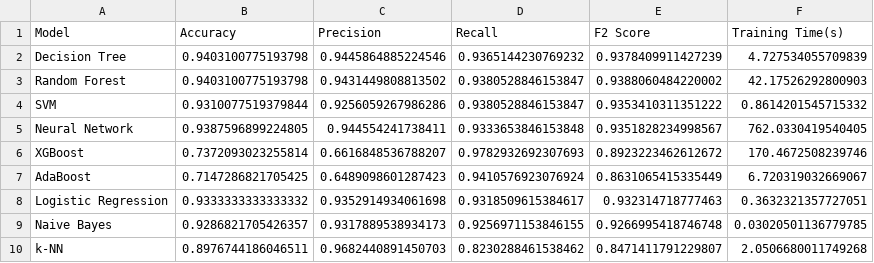
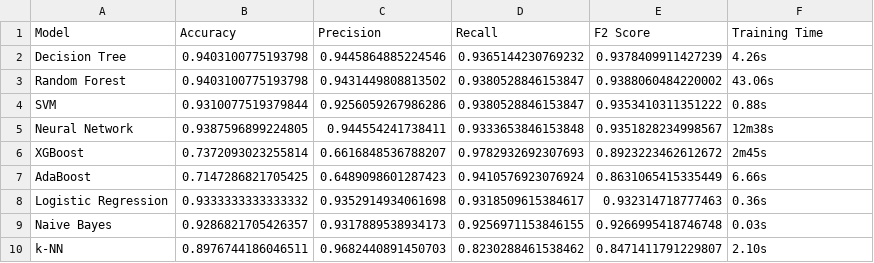
Before and after one commit to minhhdtr/nosql-injection-detection, a CSV file: nosql-injection-detection/results.csv, drawn as a sheet.

```diff
--- a/nosql-injection-detection/results.csv
+++ b/nosql-injection-detection/results.csv
@@ -1,10 +1,10 @@
-Model,Accuracy,Precision,Recall,F2 Score,Training Time(s)
-Decision Tree,0.9403100775193798,0.9445864885224546,0.9365144230769232,0.9378409911427239,4.727534055709839
-Random Forest,0.9403100775193798,0.9431449808813502,0.9380528846153847,0.9388060484220002,42.17526292800903
-SVM,0.9310077519379844,0.9256059267986286,0.9380528846153847,0.9353410311351222,0.8614201545715332
-Neural Network,0.9387596899224805,0.944554241738411,0.9333653846153848,0.9351828234998567,762.0330419540405
-XGBoost,0.7372093023255814,0.6616848536788207,0.9782932692307693,0.8923223462612672,170.4672508239746
-AdaBoost,0.7147286821705425,0.6489098601287423,0.9410576923076924,0.8631065415335449,6.720319032669067
-Logistic Regression,0.9333333333333332,0.9352914934061698,0.9318509615384617,0.932314718777463,0.3632321357727051
-Naive Bayes,0.9286821705426357,0.9317889538934173,0.9256971153846155,0.9266995418746748,0.03020501136779785
-k-NN,0.8976744186046511,0.9682440891450703,0.8230288461538462,0.8471411791229807,2.0506680011749268
+Model,Accuracy,Precision,Recall,F2 Score,Training Time
+Decision Tree,0.9403100775193798,0.9445864885224546,0.9365144230769232,0.9378409911427239,4.26s
+Random Forest,0.9403100775193798,0.9431449808813502,0.9380528846153847,0.9388060484220002,43.06s
+SVM,0.9310077519379844,0.9256059267986286,0.9380528846153847,0.9353410311351222,0.88s
+Neural Network,0.9387596899224805,0.944554241738411,0.9333653846153848,0.9351828234998567,12m38s
+XGBoost,0.7372093023255814,0.6616848536788207,0.9782932692307693,0.8923223462612672,2m45s
+AdaBoost,0.7147286821705425,0.6489098601287423,0.9410576923076924,0.8631065415335449,6.66s
+Logistic Regression,0.9333333333333332,0.9352914934061698,0.9318509615384617,0.932314718777463,0.36s
+Naive Bayes,0.9286821705426357,0.9317889538934173,0.9256971153846155,0.9266995418746748,0.03s
+k-NN,0.8976744186046511,0.9682440891450703,0.8230288461538462,0.8471411791229807,2.10s
```
Also changed, not shown: 11 other files.
